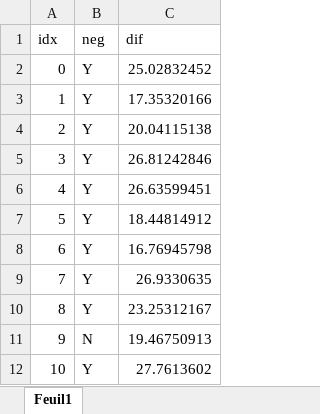
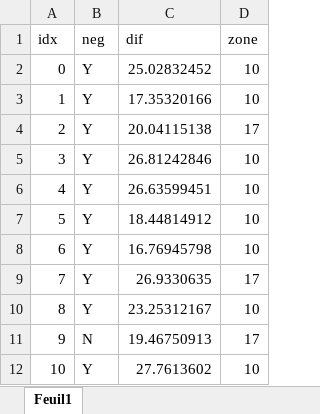
Before and after one commit to Ayoubzinini/corn-project, an Excel workbook: spectrum-notes-feuille.xlsx, sheet Feuil1, drawn as a sheet; only a part is shown; values as stored, in another font and other column widths than the file's, no borders; the diff names each change by its address in the sheet, - before the commit and + after, or states it on an @@ line.

```diff
--- a/spectrum-notes-feuille.xlsx (sheet Feuil1)
+++ b/spectrum-notes-feuille.xlsx (sheet Feuil1)
+column D (zone), rows 2-12: 10 | 10 | 17 | 10 | 10 | 10 | 10 | 17 | 10 | 17 | 10
```
Also changed, not shown: data-corn-epi-16h.xlsx, data-corn-epi-t0.xlsx, 23 other files.
